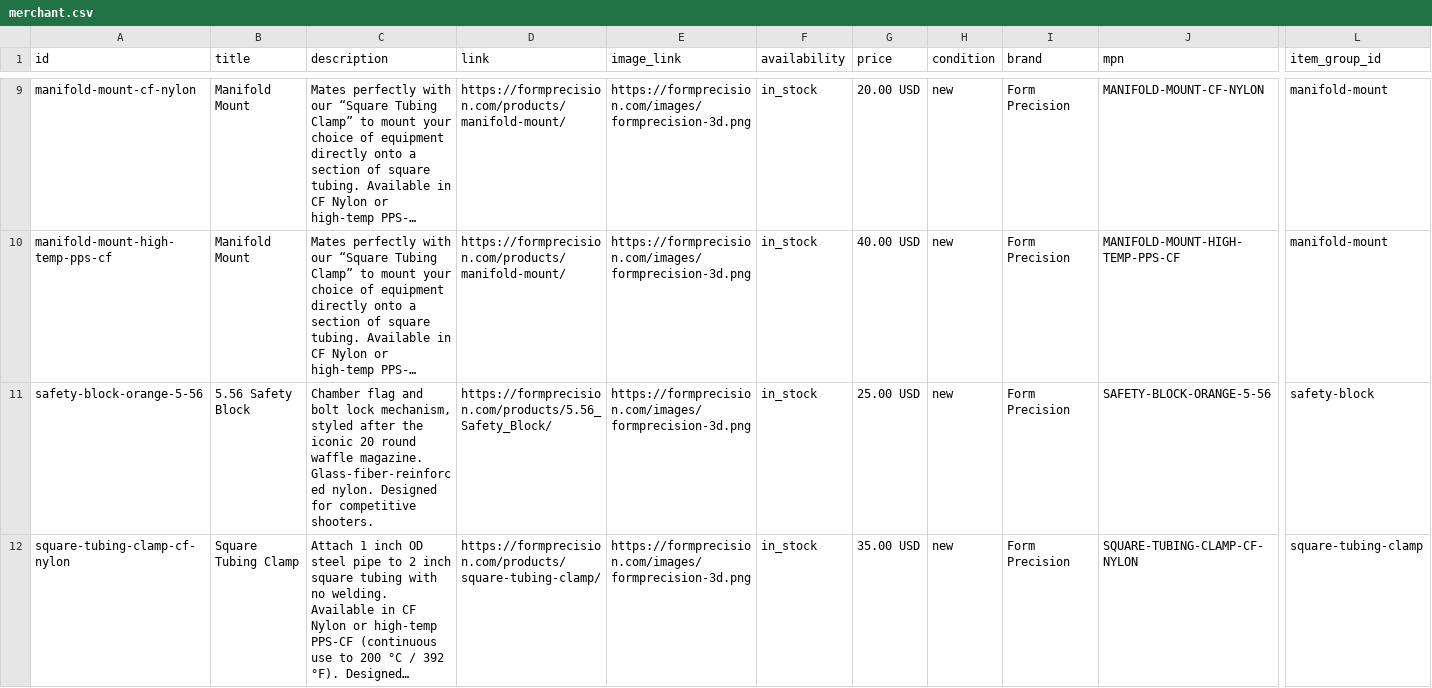
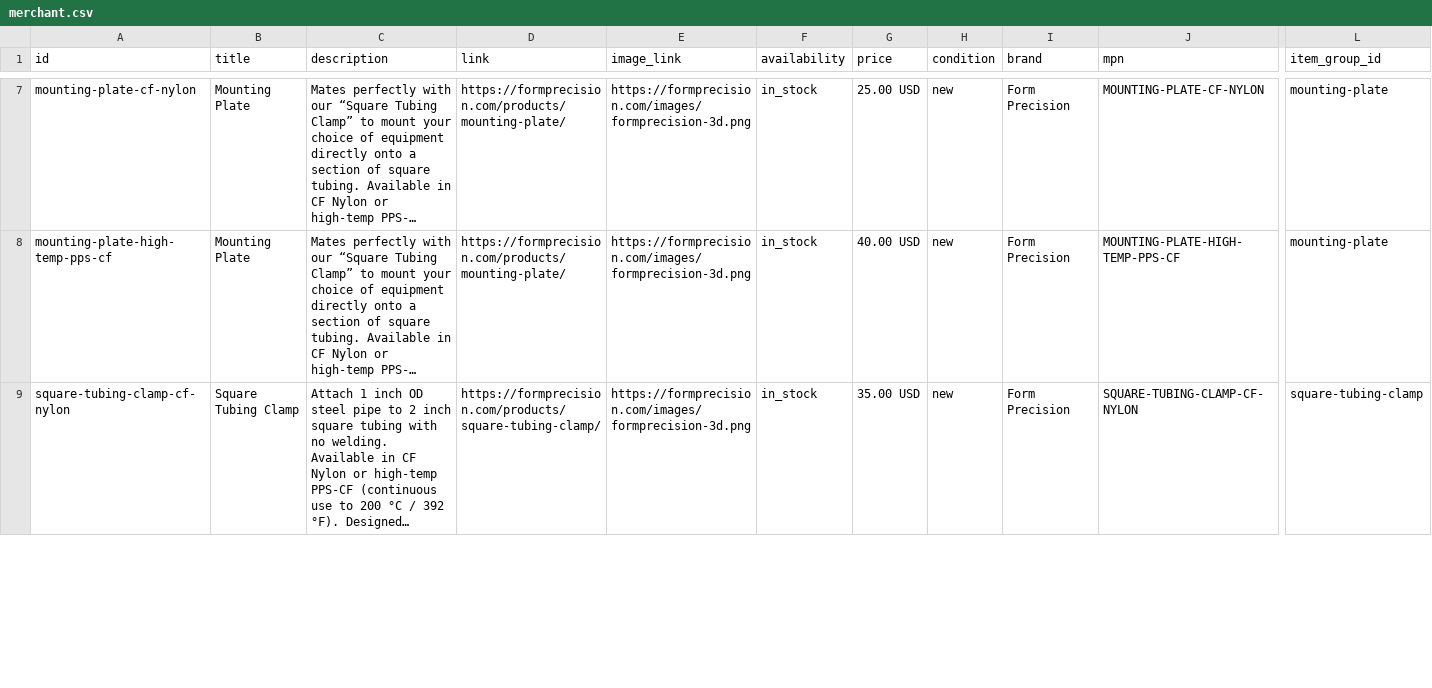
Before and after one commit to DeSchepper-web/DeSchepper-web.github.io, a CSV file: feeds/merchant.csv, drawn as a sheet; only a part is shown, gaps mark what is left out; long unchanged cells end in …; removed rows and columns are numbered as before the commit, all else as after; rows hold the shown columns only; the diff covers the shown part only; the diff names each change by its address in the sheet, - before the commit and + after, or states it on an @@ line.

```diff
--- a/feeds/merchant.csv
+++ b/feeds/merchant.csv
-A7 (id): manifold-mount-cf-nylon
+A7 (id): mounting-plate-cf-nylon
-B7:B8 (title): Manifold Mount
+B7:B8 (title): Mounting Plate
-D7:D8 (link): https://formprecision.com/products/manifold-mount/
+D7:D8 (link): https://formprecision.com/products/mounting-plate/
-G7 (price): 20.00 USD
+G7 (price): 25.00 USD
-J7 (mpn): MANIFOLD-MOUNT-CF-NYLON
+J7 (mpn): MOUNTING-PLATE-CF-NYLON
-L7:L8 (item_group_id): manifold-mount
+L7:L8 (item_group_id): mounting-plate
-A8 (id): manifold-mount-high-temp-pps-cf
+A8 (id): mounting-plate-high-temp-pps-cf
-J8 (mpn): MANIFOLD-MOUNT-HIGH-TEMP-PPS-CF
+J8 (mpn): MOUNTING-PLATE-HIGH-TEMP-PPS-CF
-row 11: safety-block-orange-5-56 | 5.56 Safety Block | Chamber flag and bolt lock mechanism, styled after the iconic 20 round waffle magazine. Glass-fiber-reinforced nylon. Designed for competitive shooters. | https://formprecision.com/products/5.56_Safety_Block/ | https://formprecision.com/images/formprecision-3d.png | in_stock | 25.00 USD | new | Form Precision | SAFETY-BLOCK-ORANGE-5-56 | safety-block
```
Also changed, not shown: 4 removed rows and 18 edited cells elsewhere in this file, 2 other files.
